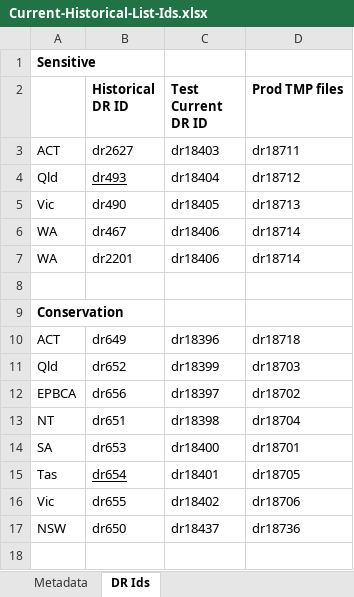
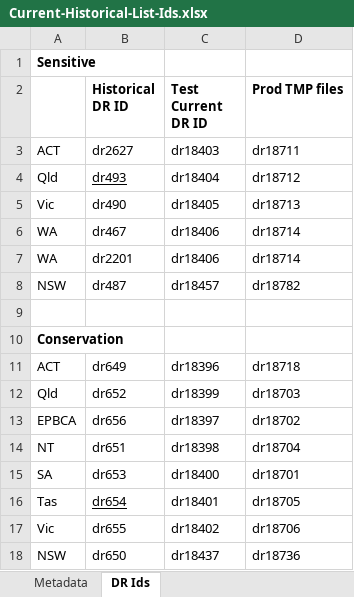
Before and after one commit to AtlasOfLivingAustralia/authoritative-lists, an Excel workbook: analysis/Current-Historical-List-Ids.xlsx, sheet DR Ids, drawn as a sheet; values as stored, in another font and other column widths than the file's, no borders; the diff names each change by its address in the sheet, - before the commit and + after, or states it on an @@ line.

```diff
--- a/analysis/Current-Historical-List-Ids.xlsx (sheet DR Ids)
+++ b/analysis/Current-Historical-List-Ids.xlsx (sheet DR Ids)
+row 8: NSW | dr487 | dr18457 | dr18782
```
Also changed, not shown: sheet File Summary.
